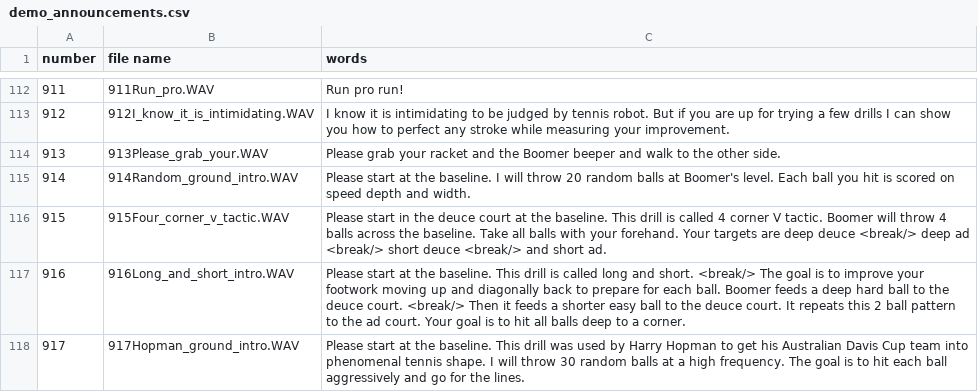
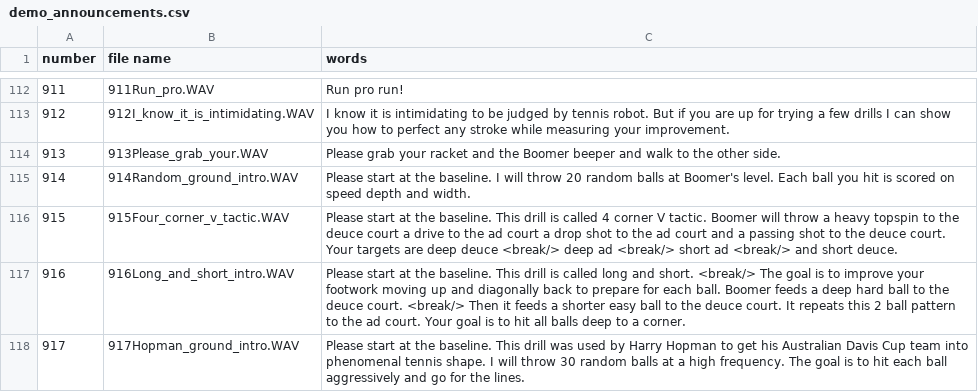
Before and after one commit to davidcjordan/tts_polly, a CSV file: demo_announcements.csv, drawn as a sheet; only a part is shown, gaps mark what is left out.

Commit message:
changed four corner V-tactic audio

```diff
--- a/demo_announcements.csv
+++ b/demo_announcements.csv
@@ -115,3 +115,3 @@ number,file name,words
 914,914Random_ground_intro.WAV,Please start at the baseline. I will throw 20 random balls at Boomer's level. Each ball you hit is scored on speed depth and width.
-915,915Four_corner_v_tactic.WAV,Please start in the deuce court at the baseline. This drill is called 4 corner V tactic. Boomer will throw 4 balls across the baseline. Take all balls with your forehand. Your targets are deep deuce <break/> deep ad <break/> short deuce <break/> and short ad.
+915,915Four_corner_v_tactic.WAV,Please start at the baseline. This drill is called 4 corner V tactic. Boomer will throw a heavy topspin to the deuce court a drive to the ad court a drop shot to the ad court and a passing shot to the deuce court. Your targets are deep deuce <break/> deep ad <break/> short ad <break/> and short deuce.
 916,916Long_and_short_intro.WAV,Please start at the baseline. This drill is called long and short. <break/> The goal is to improve your footwork moving up and diagonally back to prepare for each ball. Boomer feeds a deep hard ball to the deuce court. <break/> Then it feeds a shorter easy ball to the deuce court. It repeats this 2 ball pattern to the ad court. Your goal is to hit all balls deep to a corner.
```
